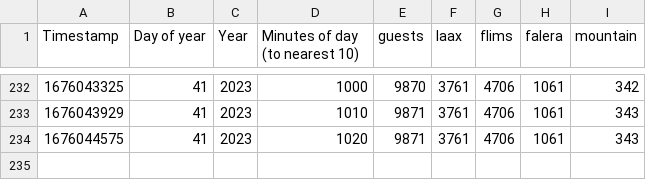
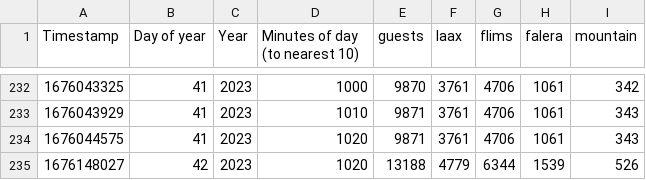
Before and after one commit to willandersson1/ski-traffic-prediction, a CSV file: data.csv, drawn as a sheet; only a part is shown, gaps mark what is left out; the diff names each change by its address in the sheet, - before the commit and + after, or states it on an @@ line.

Commit message:
Add data

```diff
--- a/data.csv
+++ b/data.csv
+row 235: 1676148027 | 42 | 2023 | 1020 | 13188 | 4779 | 6344 | 1539 | 526
```
Also changed, not shown: 2 other files.
